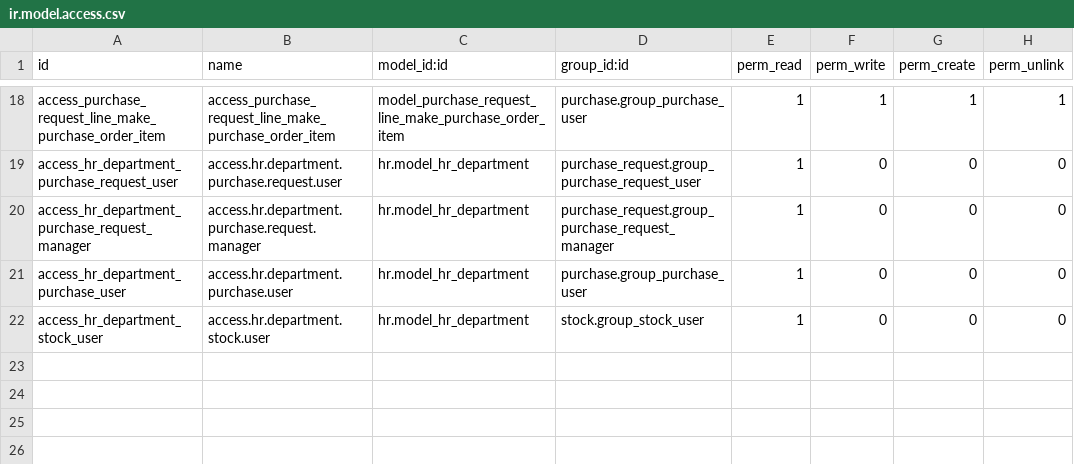
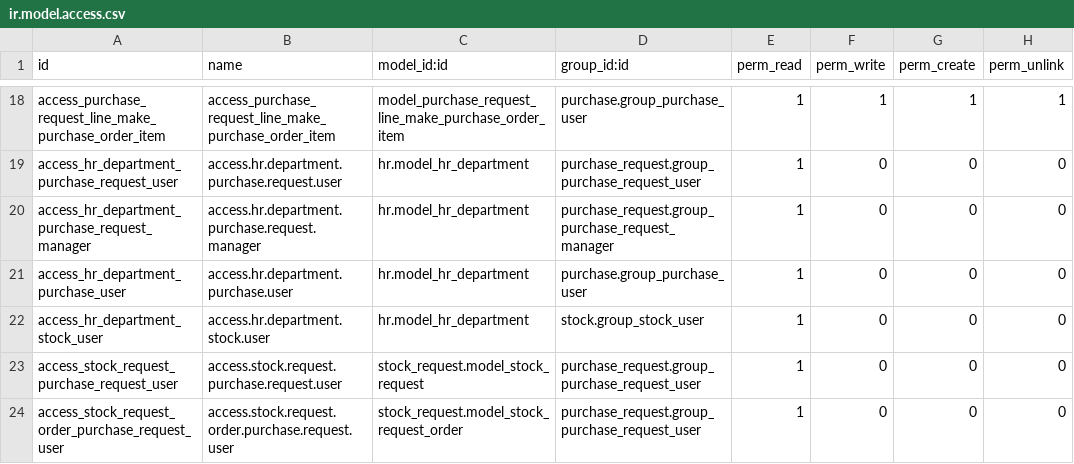
Before and after one commit to mses-support/ft_custom, a CSV file: purchase_request/security/ir.model.access.csv, drawn as a sheet; only a part is shown, gaps mark what is left out; the diff names each change by its address in the sheet, - before the commit and + after, or states it on an @@ line.

```diff
--- a/purchase_request/security/ir.model.access.csv
+++ b/purchase_request/security/ir.model.access.csv
+row 23: access_stock_request_purchase_request_user | access.stock.request.purchase.request.user | stock_request.model_stock_request | purchase_request.group_purchase_request_user | 1 | 0 | 0 | 0
+row 24: access_stock_request_order_purchase_request_user | access.stock.request.order.purchase.request.user | stock_request.model_stock_request_order | purchase_request.group_purchase_request_user | 1 | 0 | 0 | 0
```
Also changed, not shown: 3 other files.
